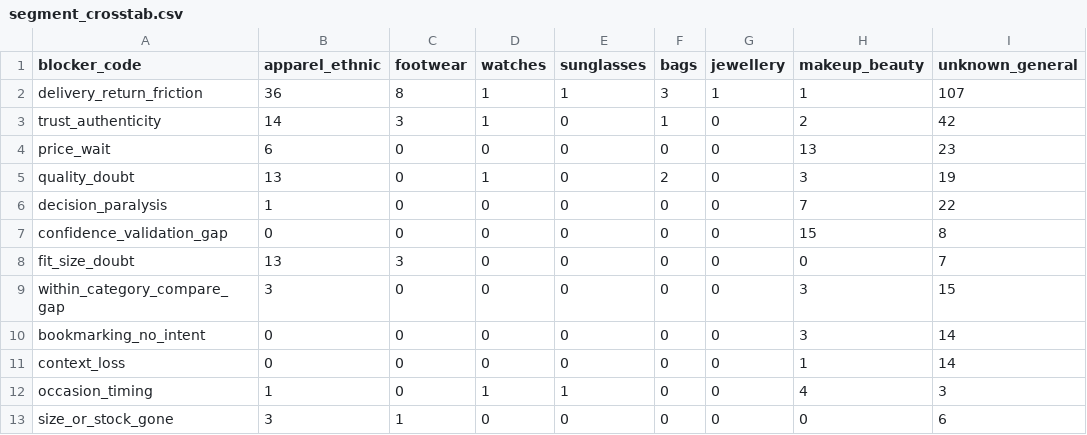
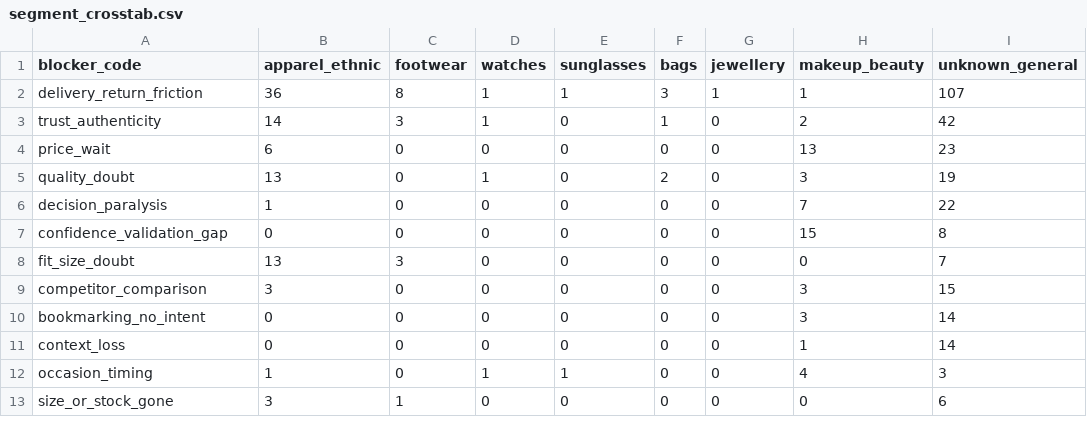
Before and after one commit to Gaurav0801Rai/nykaa-wishlist-discovery, a CSV file: outputs/segment_crosstab.csv, drawn as a sheet; only a part is shown; the diff names each change by its address in the sheet, - before the commit and + after, or states it on an @@ line.

```diff
--- a/outputs/segment_crosstab.csv
+++ b/outputs/segment_crosstab.csv
-A9 (blocker_code): within_category_compare_gap
+A9 (blocker_code): competitor_comparison
```
Also changed, not shown: outputs/opportunity_ranking.csv, 9 other files.
